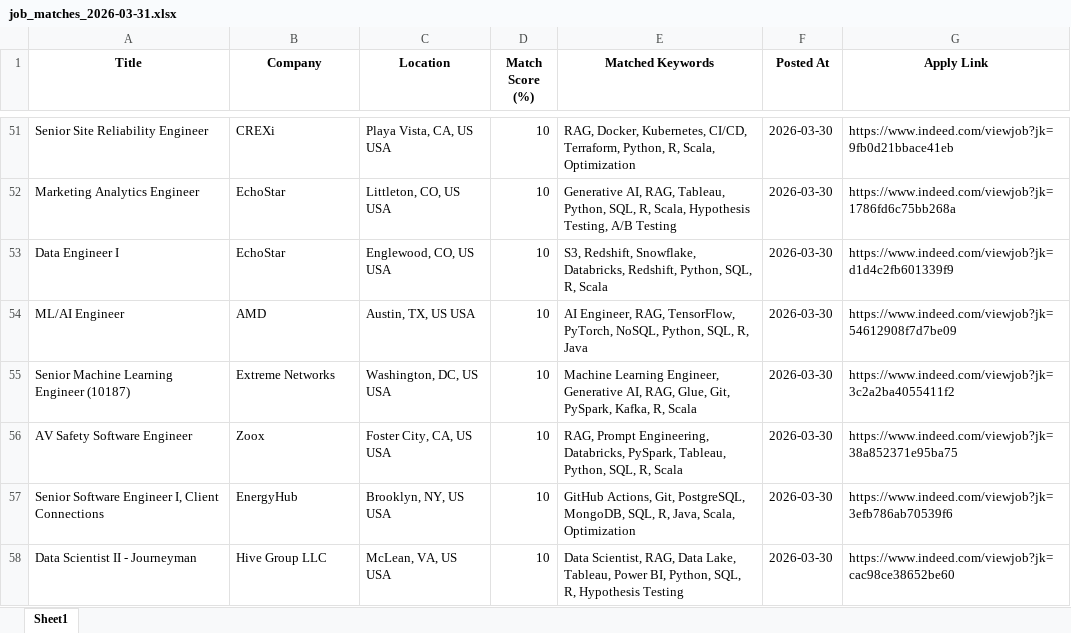
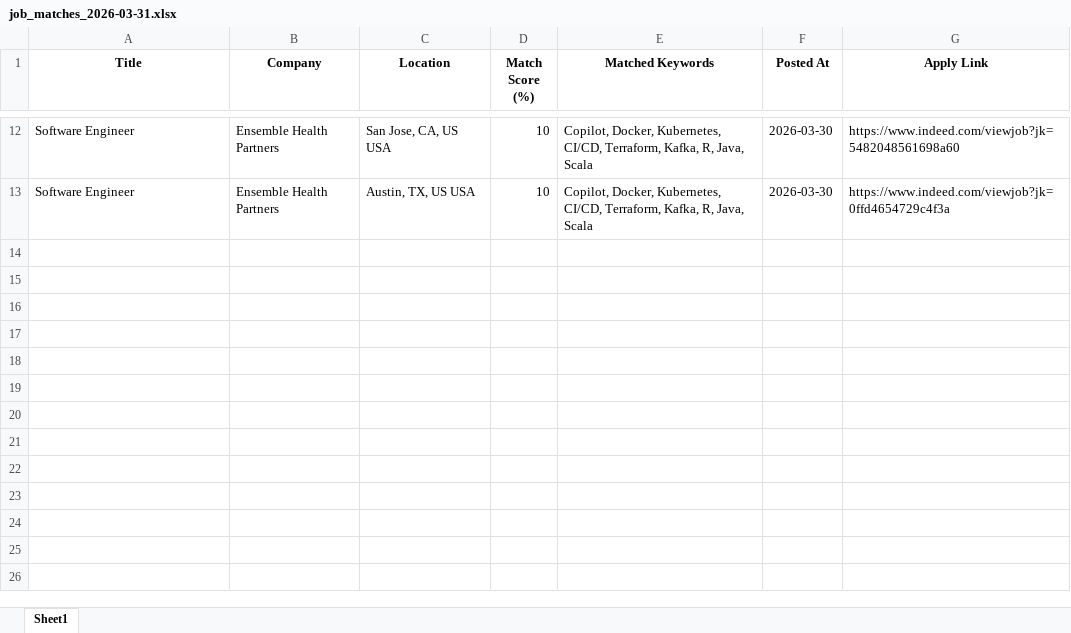
Before and after one commit to ssriramteja/Indeed_job_scrapper_ai, an Excel workbook: daily_matches/job_matches_2026-03-31.xlsx, sheet Sheet1, drawn as a sheet; only a part is shown, gaps mark what is left out; values as stored, in another font and other column widths than the file's, no borders; removed rows and columns are numbered as before the commit, all else as after; the diff covers the shown part only; the diff names each change by its address in the sheet, - before the commit and + after, or states it on an @@ line.

```diff
--- a/daily_matches/job_matches_2026-03-31.xlsx (sheet Sheet1)
+++ b/daily_matches/job_matches_2026-03-31.xlsx (sheet Sheet1)
-A12 (Title): Senior Site Reliability Engineer
+A12 (Title): Software Engineer
-B12 (Company): CREXi
+B12 (Company): Ensemble Health Partners
-C12 (Location): Playa Vista, CA, US USA
+C12 (Location): San Jose, CA, US USA
-E12 (Matched Keywords): RAG, Docker, Kubernetes, CI/CD, Terraform, Python, R, Scala, Optimization
+E12 (Matched Keywords): Copilot, Docker, Kubernetes, CI/CD, Terraform, Kafka, R, Java, Scala
-G12 (Apply Link): https://www.indeed.com/viewjob?jk=9fb0d21bbace41eb
+G12 (Apply Link): https://www.indeed.com/viewjob?jk=5482048561698a60
-row 52: Marketing Analytics Engineer | EchoStar | Littleton, CO, US USA | 10 | Generative AI, RAG, Tableau, Python, SQL, R, Scala, Hypothesis Testing, A/B Testing | 2026-03-30 | https://www.indeed.com/viewjob?jk=1786fd6c75bb268a
-row 53: Data Engineer I | EchoStar | Englewood, CO, US USA | 10 | S3, Redshift, Snowflake, Databricks, Redshift, Python, SQL, R, Scala | 2026-03-30 | https://www.indeed.com/viewjob?jk=d1d4c2fb601339f9
-A13 (Title): ML/AI Engineer
+A13 (Title): Software Engineer
-B13 (Company): AMD
+B13 (Company): Ensemble Health Partners
-E13 (Matched Keywords): AI Engineer, RAG, TensorFlow, PyTorch, NoSQL, Python, SQL, R, Java
+E13 (Matched Keywords): Copilot, Docker, Kubernetes, CI/CD, Terraform, Kafka, R, Java, Scala
-G13 (Apply Link): https://www.indeed.com/viewjob?jk=54612908f7d7be09
+G13 (Apply Link): https://www.indeed.com/viewjob?jk=0ffd4654729c4f3a
-row 55: Senior Machine Learning Engineer (10187) | Extreme Networks | Washington, DC, US USA | 10 | Machine Learning Engineer, Generative AI, RAG, Glue, Git, PySpark, Kafka, R, Scala | 2026-03-30 | https://www.indeed.com/viewjob?jk=3c2a2ba4055411f2
-row 56: AV Safety Software Engineer | Zoox | Foster City, CA, US USA | 10 | RAG, Prompt Engineering, Databricks, PySpark, Tableau, Python, SQL, R, Scala | 2026-03-30 | https://www.indeed.com/viewjob?jk=38a852371e95ba75
-row 57: Senior Software Engineer I, Client Connections | EnergyHub | Brooklyn, NY, US USA | 10 | GitHub Actions, Git, PostgreSQL, MongoDB, SQL, R, Java, Scala, Optimization | 2026-03-30 | https://www.indeed.com/viewjob?jk=3efb786ab70539f6
-row 58: Data Scientist II - Journeyman | Hive Group LLC | McLean, VA, US USA | 10 | Data Scientist, RAG, Data Lake, Tableau, Power BI, Python, SQL, R, Hypothesis Testing | 2026-03-30 | https://www.indeed.com/viewjob?jk=cac98ce38652be60
```
Also changed, not shown: 7 added rows, 46 removed rows and 7 edited cells elsewhere in this sheet, 4 other files.
